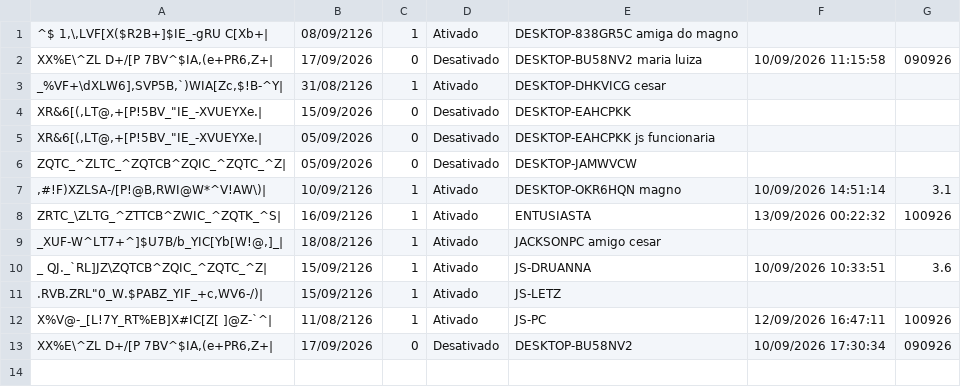
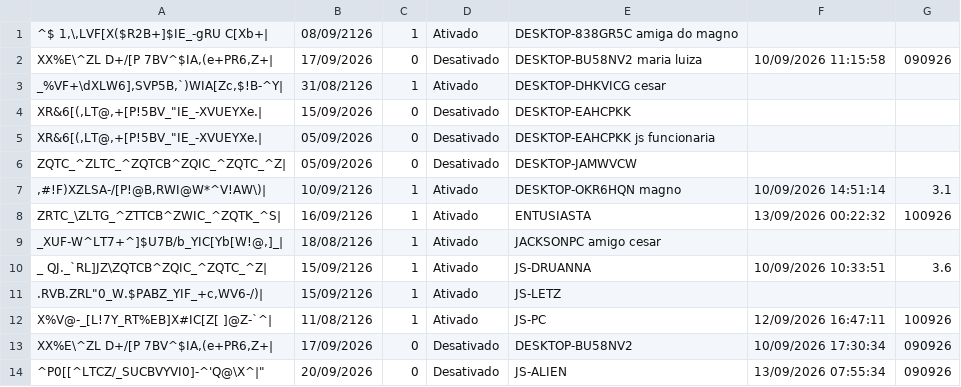
Before and after one commit to JLISPCAD/UPDATELISP, a CSV file: licencas.csv, drawn as a sheet; the diff names each change by its address in the sheet, - before the commit and + after, or states it on an @@ line.

Commit message:
Atualização e limpeza de duplicadas em 13/09/2026 07:55:34 (v090926)

```diff
--- a/licencas.csv
+++ b/licencas.csv
+row 14: ^P0[[^LTCZ/_SUCBVYVI0]-^'Q@\X^|" | 20/09/2026 | 0 | Desativado | JS-ALIEN | 13/09/2026 07:55:34 | 090926
```
